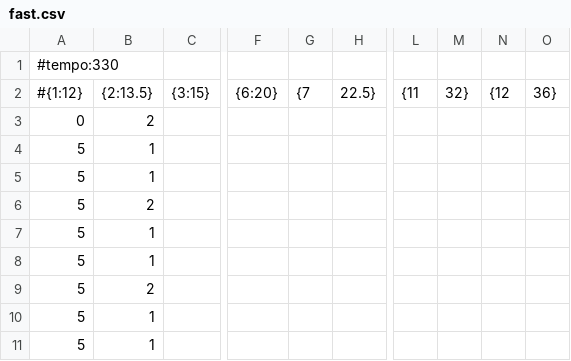
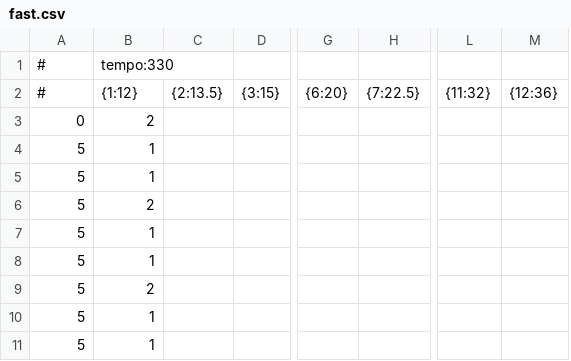
Before and after one commit to matsutake-mushroom/WheelSystem, a CSV file: WheelSystem/fast.csv, drawn as a sheet; only a part is shown, gaps mark what is left out; removed rows and columns are numbered as before the commit, all else as after; rows hold the shown columns only; the diff names each change by its address in the sheet, - before the commit and + after, or states it on an @@ line.

```diff
--- a/WheelSystem/fast.csv
+++ b/WheelSystem/fast.csv
+column C, row 2: {2:13.5}
-column G, row 2: {7
-column H, row 2: 22.5}
+column H, row 2: {7:22.5}
-column L, row 2: {11
-column M, row 2: 32}
-column N, row 2: {12
-column O, row 2: 36}
+column L, row 2: {11:32}
+column M, row 2: {12:36}
-row 1: #tempo:330
+row 1: # | tempo:330
-A2: #{1:12}
+A2: #
-B2: {2:13.5}
+B2: {1:12}
```
Also changed, not shown: 3 other files.
